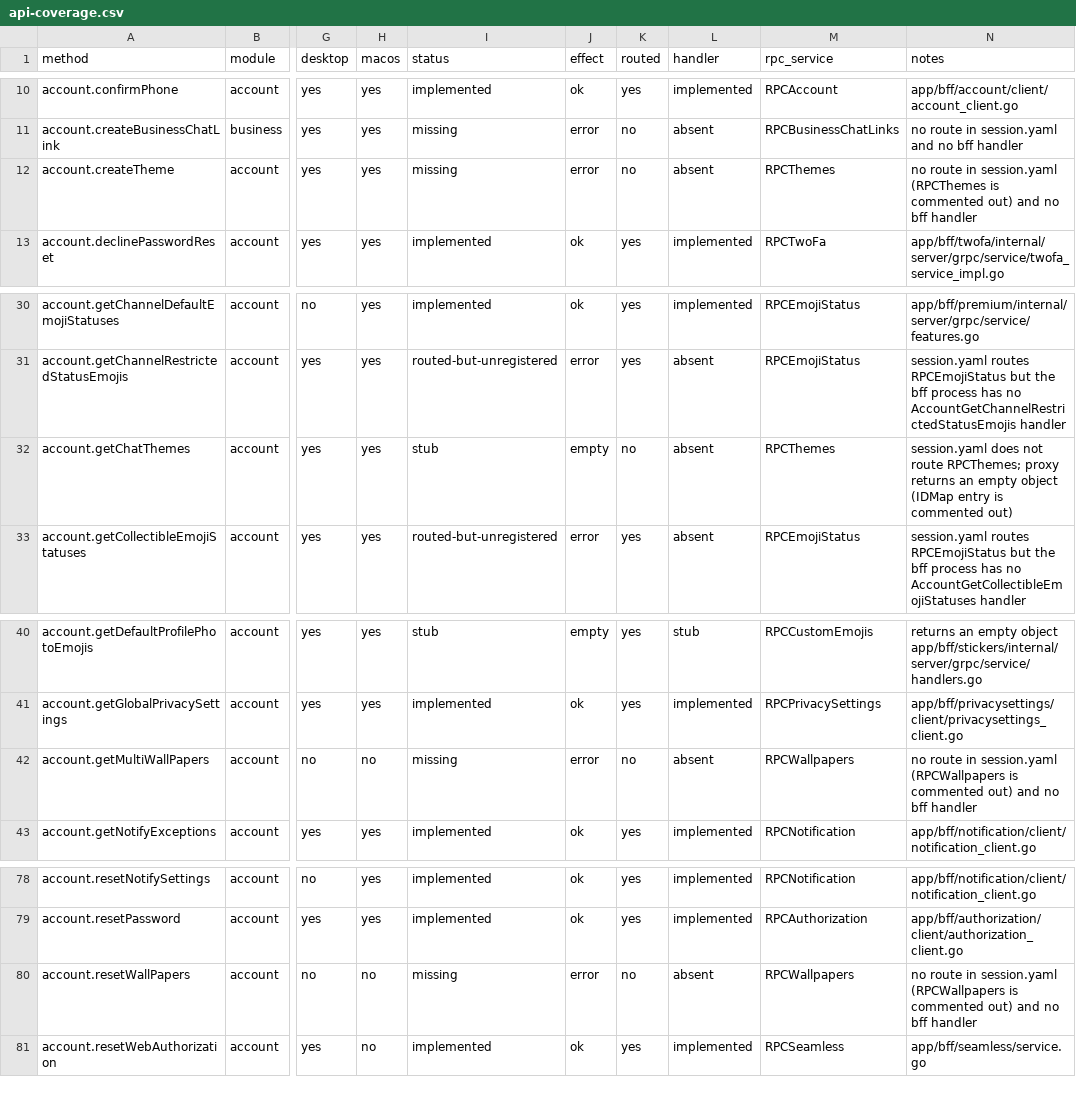
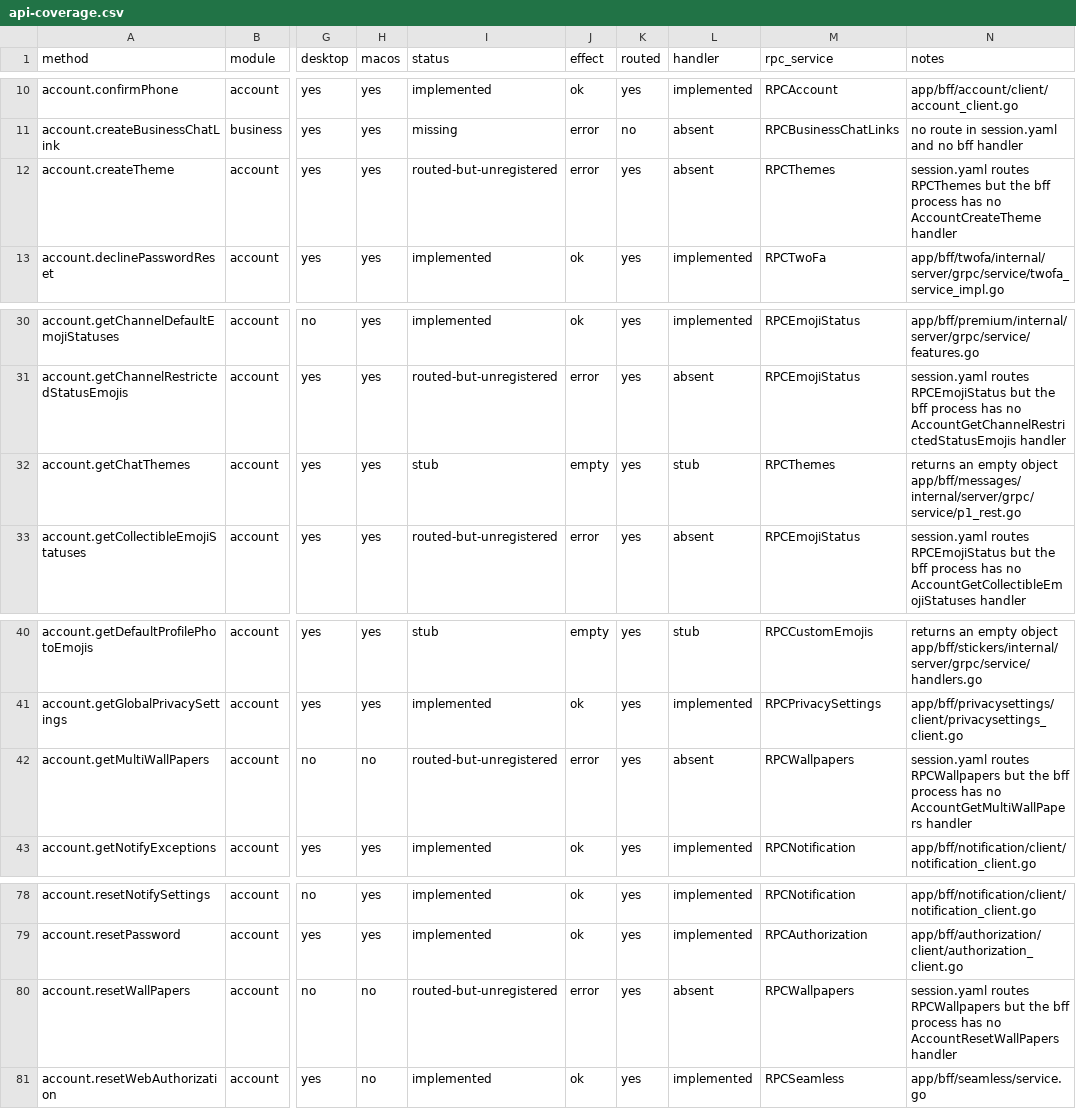
Before and after one commit to tellomi/teamgram-server, a CSV file: docs/api-coverage.csv, drawn as a sheet; only a part is shown, gaps mark what is left out; the diff covers the shown part only; the diff names each change by its address in the sheet, - before the commit and + after, or states it on an @@ line.

```diff
--- a/docs/api-coverage.csv
+++ b/docs/api-coverage.csv
-I12 (status): missing
+I12 (status): routed-but-unregistered
-K12 (routed): no
+K12 (routed): yes
-N12 (notes): no route in session.yaml (RPCThemes is commented out) and no bff handler
+N12 (notes): session.yaml routes RPCThemes but the bff process has no AccountCreateTheme handler
-K32 (routed): no
+K32 (routed): yes
-L32 (handler): absent
+L32 (handler): stub
-N32 (notes): session.yaml does not route RPCThemes; proxy returns an empty object (IDMap entry is commented out)
+N32 (notes): returns an empty object app/bff/messages/internal/server/grpc/service/p1_rest.go
-I42 (status): missing
+I42 (status): routed-but-unregistered
-K42 (routed): no
+K42 (routed): yes
-N42 (notes): no route in session.yaml (RPCWallpapers is commented out) and no bff handler
+N42 (notes): session.yaml routes RPCWallpapers but the bff process has no AccountGetMultiWallPapers handler
-I80 (status): missing
+I80 (status): routed-but-unregistered
-K80 (routed): no
+K80 (routed): yes
-N80 (notes): no route in session.yaml (RPCWallpapers is commented out) and no bff handler
+N80 (notes): session.yaml routes RPCWallpapers but the bff process has no AccountResetWallPapers handler
```
Also changed, not shown: 150 edited cells elsewhere in this file, 26 other files.
